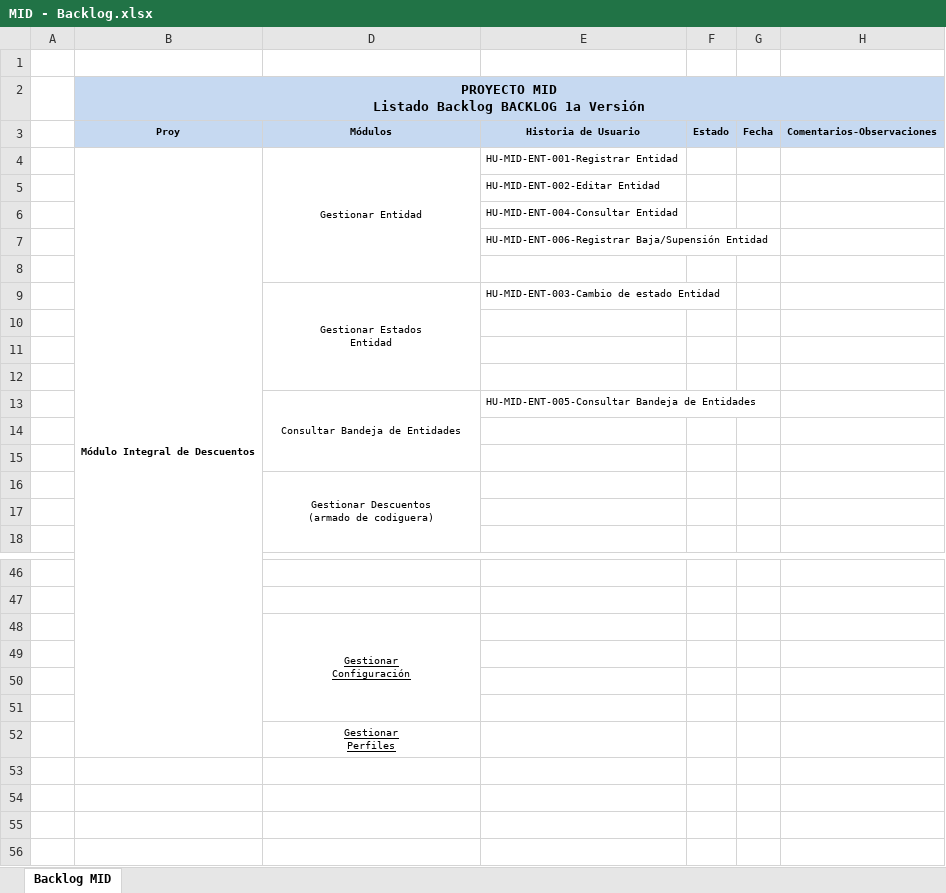
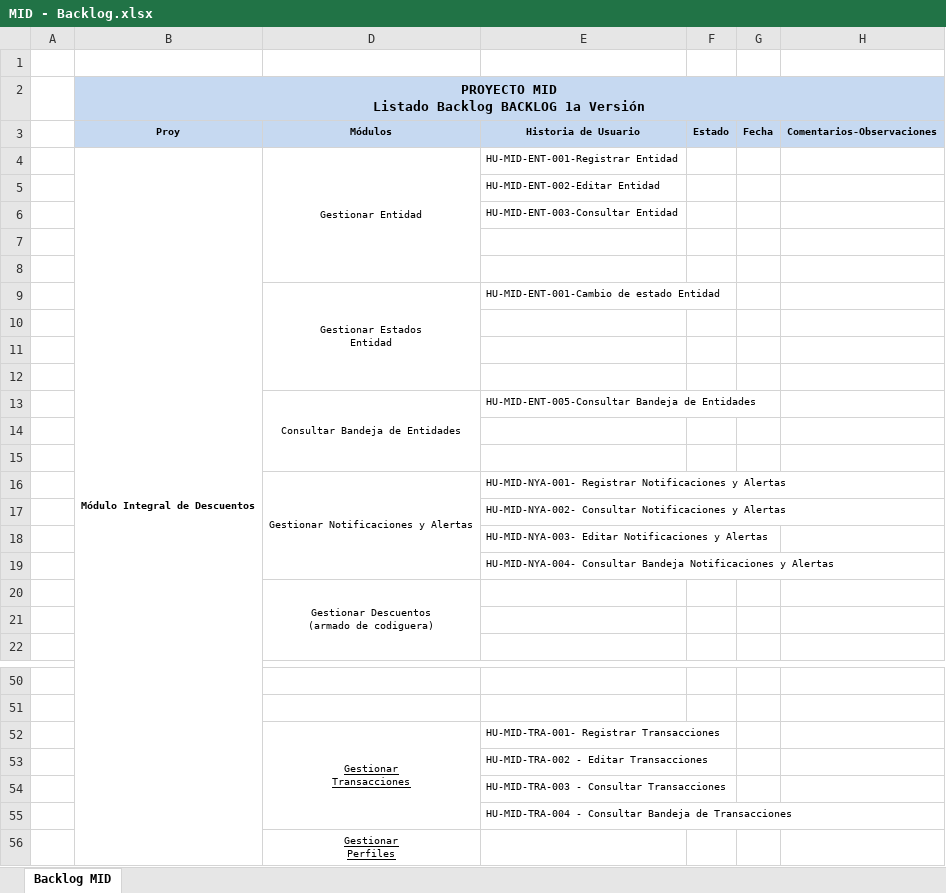
Before and after one commit to teretorres2/caja, an Excel workbook: 6- Ingenieria de producto/6.1 - Análisis/02- Backlog/MID - Backlog.xlsx, sheet Backlog MID, drawn as a sheet; only a part is shown, gaps mark what is left out; values as stored, in another font and other column widths than the file's, no borders; removed rows and columns are numbered as before the commit, all else as after; ↵ is a line break in a cell; the diff names each change by its address in the sheet, - before the commit and + after, or states it on an @@ line.

Commit message:
Actualizacion de Backlog

```diff
--- a/6- Ingenieria de producto/6.1 - Análisis/02- Backlog/MID - Backlog.xlsx (sheet Backlog MID)
+++ b/6- Ingenieria de producto/6.1 - Análisis/02- Backlog/MID - Backlog.xlsx (sheet Backlog MID)
-E6 (Historia de Usuario): HU-MID-ENT-004-Consultar Entidad
+E6 (Historia de Usuario): HU-MID-ENT-003-Consultar Entidad
-row 7:  |  |  | HU-MID-ENT-006-Registrar Baja/Supensión Entidad
+row 8: (empty)
-E9 (Historia de Usuario): HU-MID-ENT-003-Cambio de estado Entidad
+E9 (Historia de Usuario): HU-MID-ENT-001-Cambio de estado Entidad
+row 16:  |  | Gestionar Notificaciones y Alertas | HU-MID-NYA-001- Registrar Notificaciones y Alertas
+row 17:  |  |  | HU-MID-NYA-002- Consultar Notificaciones y Alertas
+row 18:  |  |  | HU-MID-NYA-003- Editar Notificaciones y Alertas
+row 19:  |  |  | HU-MID-NYA-004- Consultar Bandeja Notificaciones y Alertas
-row 48:  |  | Gestionar ↵ Configuración
-row 52: (empty)
+row 52:  |  | Gestionar ↵ Transacciones | HU-MID-TRA-001- Registrar Transacciones
+D52:D55 merged
-E53 (Historia de Usuario): (empty)
+E53 (Historia de Usuario): HU-MID-TRA-002 - Editar Transacciones
-E54 (Historia de Usuario): (empty)
+E54 (Historia de Usuario): HU-MID-TRA-003 - Consultar Transacciones
+row 55:  |  |  | HU-MID-TRA-004 - Consultar Bandeja de Transacciones
```
Also changed, not shown: charts or pictures.
